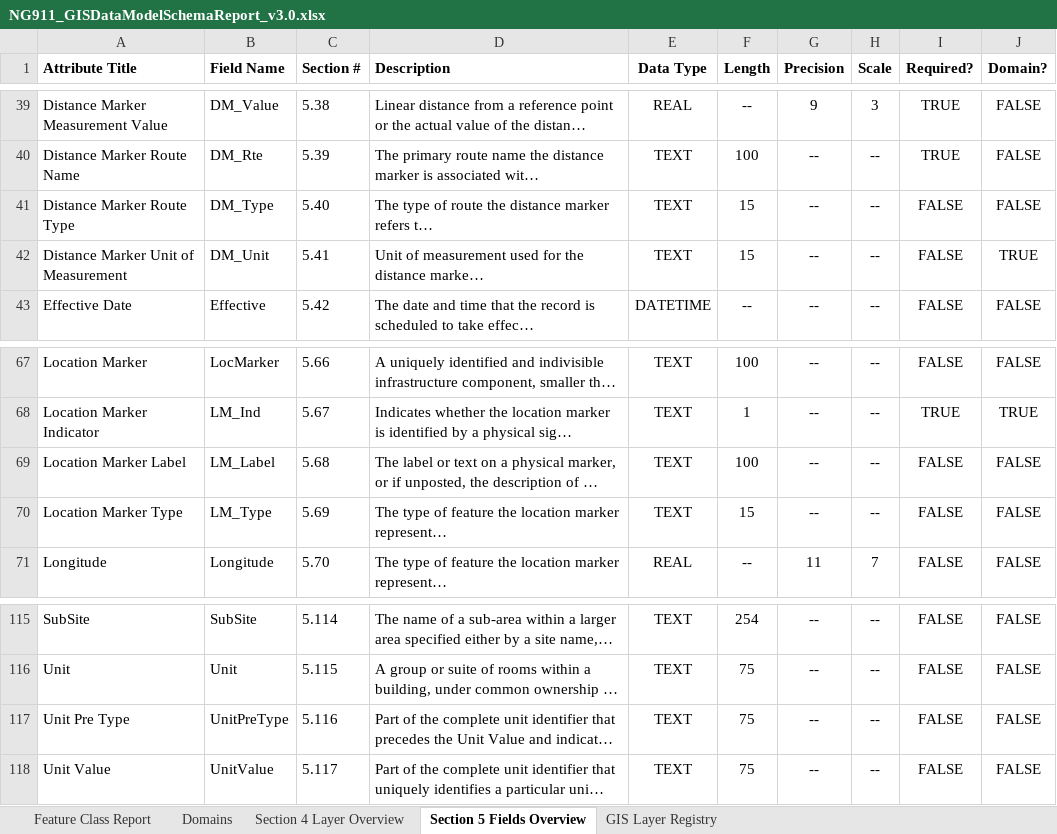
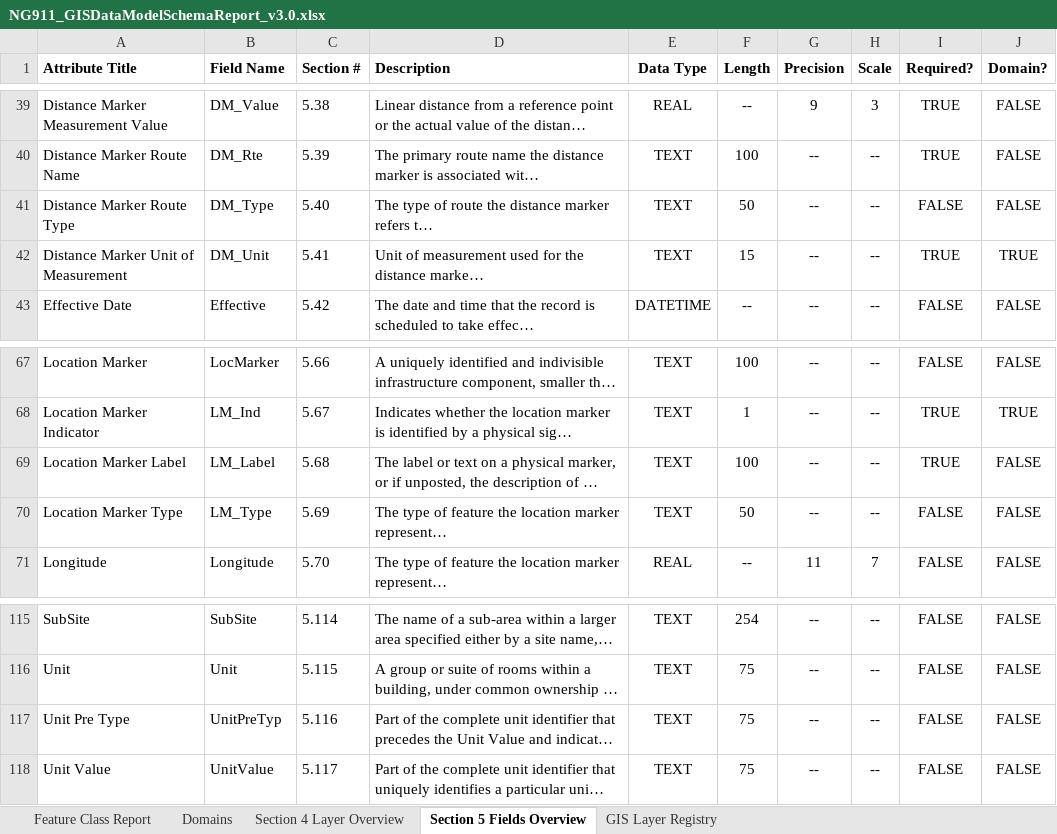
Before and after one commit to NENA911/NG911GISDataModel, an Excel workbook: flatfile_templates/prebuilt_templates/v3.0/NG911_GISDataModelSchemaReport_v3.0.xlsx, sheet Section 5 Fields Overview, drawn as a sheet; only a part is shown, gaps mark what is left out; long unchanged cells end in …; values as stored, in another font and other column widths than the file's, no borders; the diff names each change by its address in the sheet, - before the commit and + after, or states it on an @@ line.

```diff
--- a/flatfile_templates/prebuilt_templates/v3.0/NG911_GISDataModelSchemaReport_v3.0.xlsx (sheet Section 5 Fields Overview)
+++ b/flatfile_templates/prebuilt_templates/v3.0/NG911_GISDataModelSchemaReport_v3.0.xlsx (sheet Section 5 Fields Overview)
-F41 (Length): 15
+F41 (Length): 50
-I42 (Required?): FALSE
+I42 (Required?): TRUE
-I69 (Required?): FALSE
+I69 (Required?): TRUE
-F70 (Length): 15
+F70 (Length): 50
-B117 (Field Name): UnitPreType
+B117 (Field Name): UnitPreTyp
```
Also changed, not shown: sheet Feature Class Report, sheet Domains, sheet Section 4 Layer Overview, sheet GIS Layer Registry, 2 other files.
